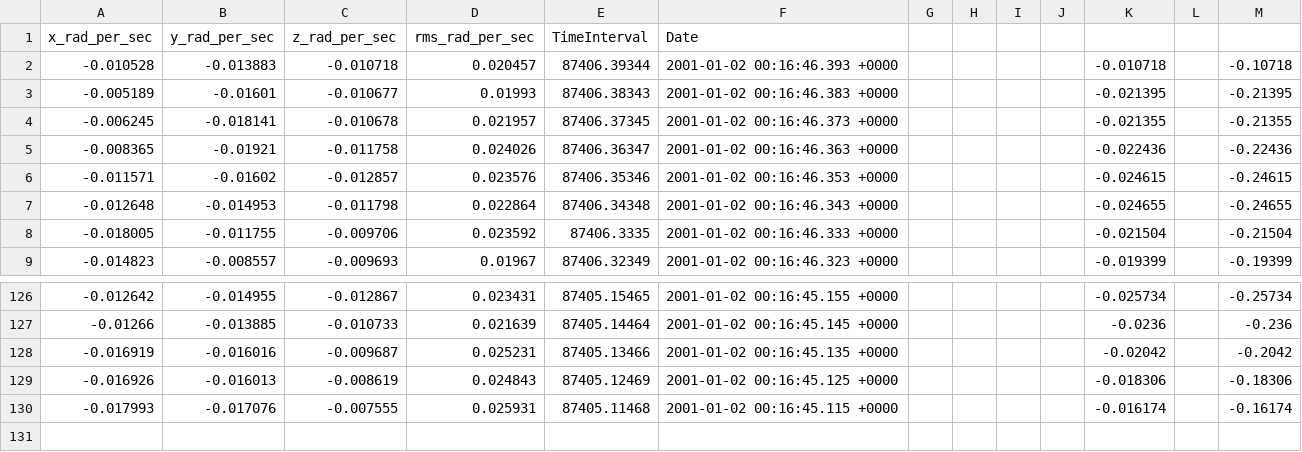
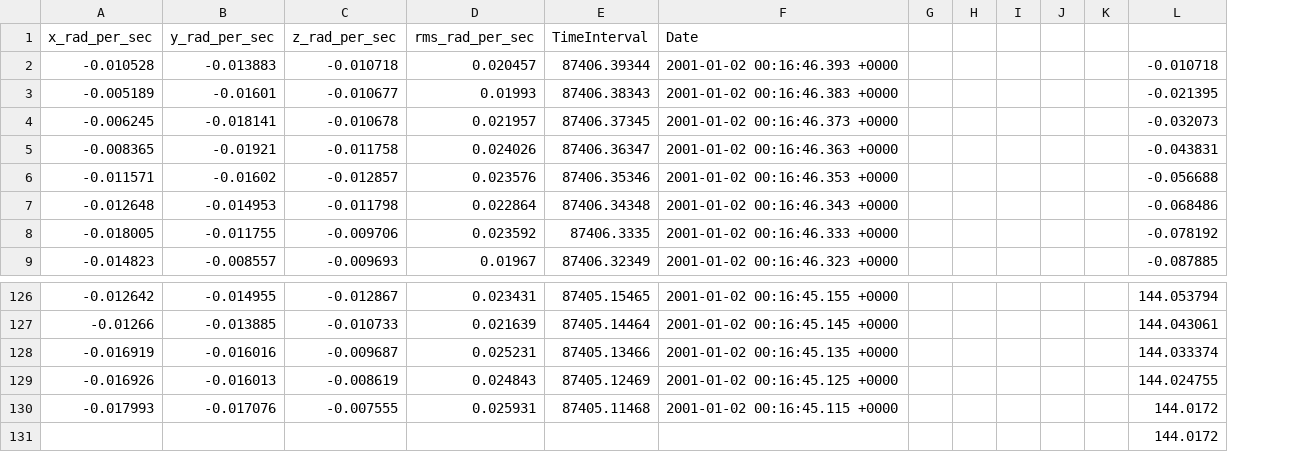
Before and after one commit to Jerrysun7617/NUIG_Thesis, a CSV file: A glow sticks pitcure and data/data catch/03/90度.csv, drawn as a sheet; only a part is shown, gaps mark what is left out; removed rows and columns are numbered as before the commit, all else as after; the diff names each change by its address in the sheet, - before the commit and + after, or states it on an @@ line.

```diff
--- a/A glow sticks pitcure and data/data catch/03/90度.csv
+++ b/A glow sticks pitcure and data/data catch/03/90度.csv
-column K, rows 2-9: -0.010718 | -0.021395 | -0.021355 | -0.022436 | -0.024615 | -0.024655 | -0.021504 | -0.019399; rows 126-130: -0.025734 | -0.0236 | -0.02042 | -0.018306 | -0.016174
-column M, rows 2-9: -0.10718 | -0.21395 | -0.21355 | -0.22436 | -0.24615 | -0.24655 | -0.21504 | -0.19399; rows 126-130: -0.25734 | -0.236 | -0.2042 | -0.18306 | -0.16174
+column L, rows 2-9: -0.010718 | -0.021395 | -0.032073 | -0.043831 | -0.056688 | -0.068486 | -0.078192 | -0.087885; rows 126-130: 144.053794 | 144.043061 | 144.033374 | 144.024755 | 144.0172
+row 131:  |  |  |  |  |  |  |  |  |  |  | 144.0172
```
Also changed, not shown: A glow sticks pitcure and data/data catch/03/accelerometer.csv, A glow sticks pitcure and data/data catch/03/来回摆动三次.csv, 1 other file.
